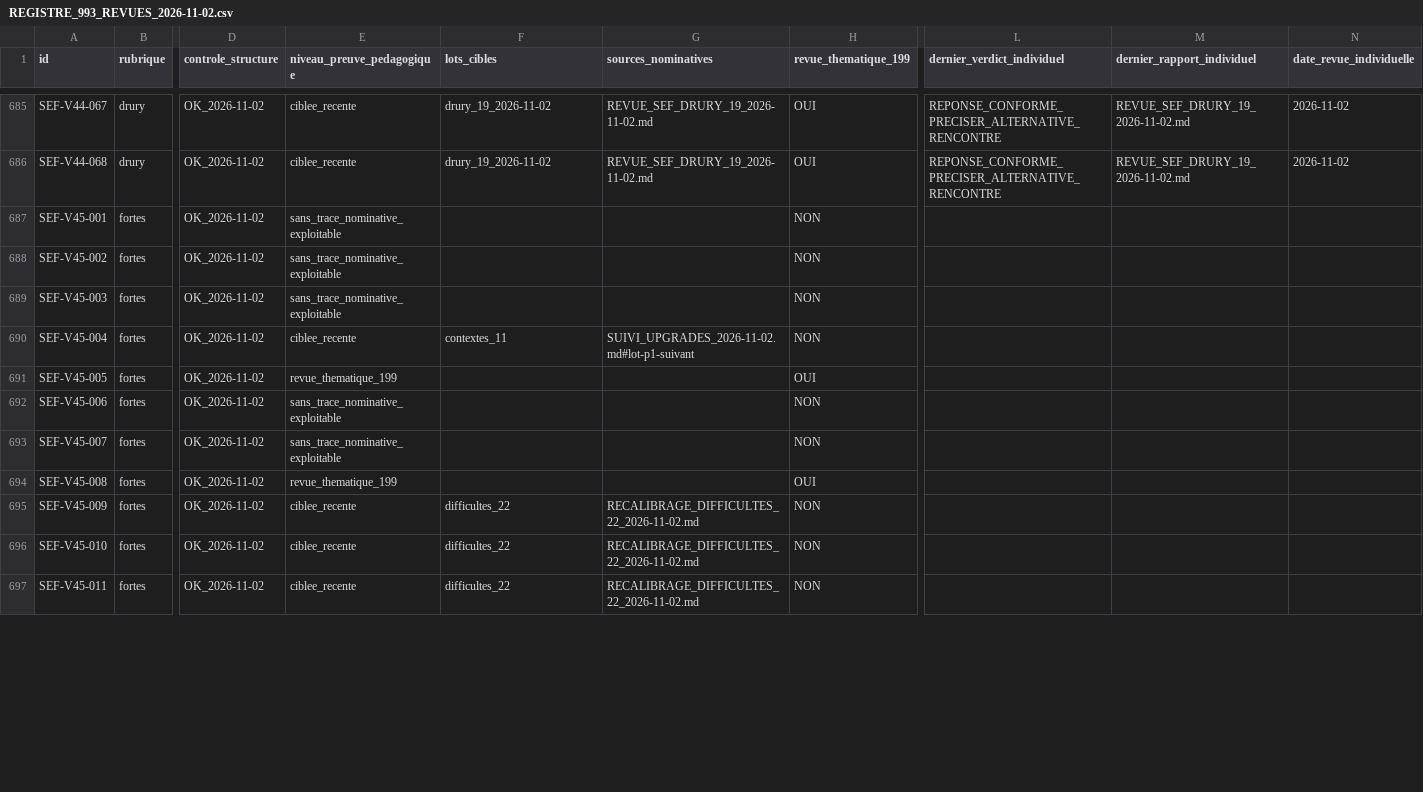
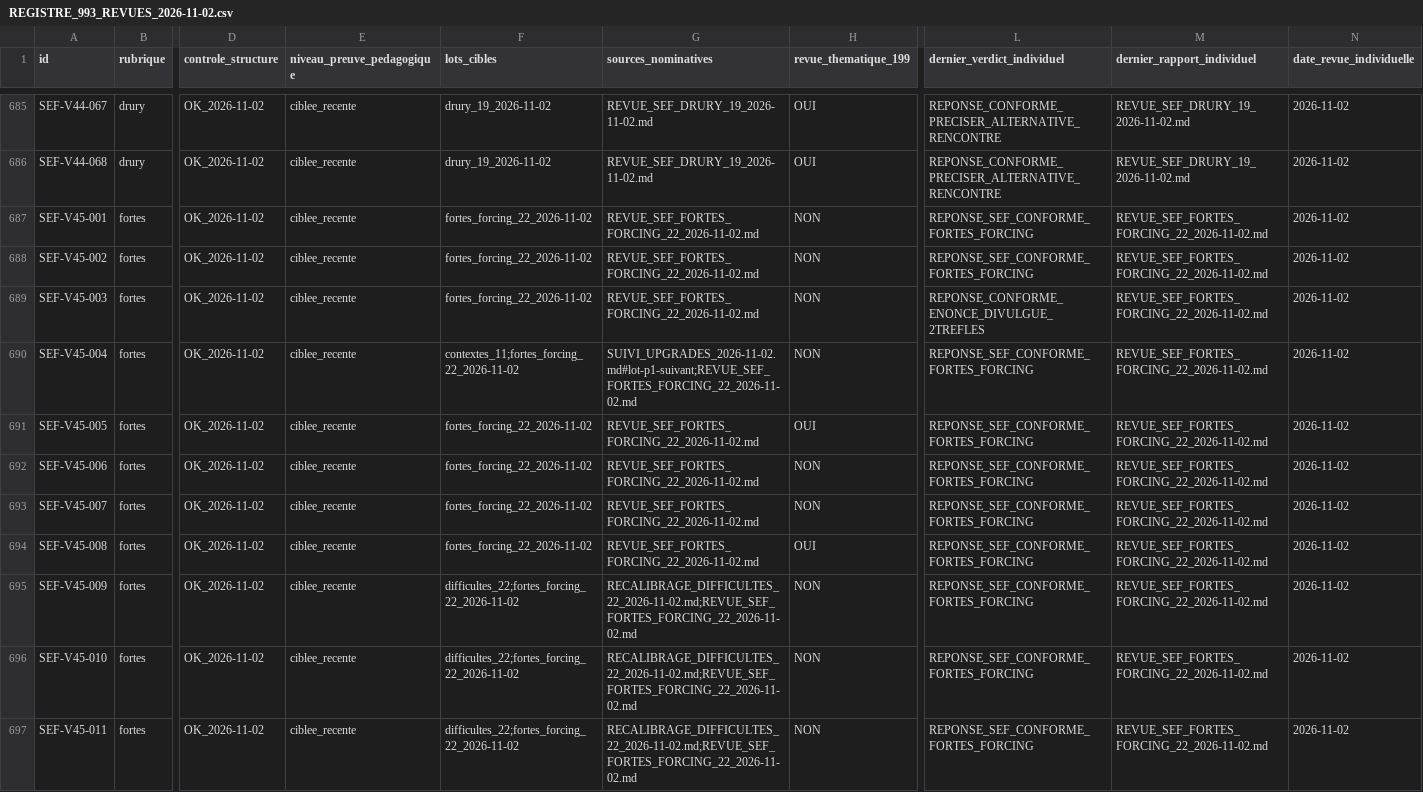
Before and after one commit to CapGui13/QPJB, a CSV file: audits/REGISTRE_993_REVUES_2026-11-02.csv, drawn as a sheet; only a part is shown, gaps mark what is left out; the diff covers the shown part only; the diff names each change by its address in the sheet, - before the commit and + after, or states it on an @@ line.

Commit message:
QPJB registre : consigner nominativement les 12 fortes et 10 forcing

```diff
--- a/audits/REGISTRE_993_REVUES_2026-11-02.csv
+++ b/audits/REGISTRE_993_REVUES_2026-11-02.csv
-E687:E689 (niveau_preuve_pedagogique): sans_trace_nominative_exploitable
+E687:E689 (niveau_preuve_pedagogique): ciblee_recente
-F687:F689 (lots_cibles): (empty)
+F687:F689 (lots_cibles): fortes_forcing_22_2026-11-02
-G687:G689 (sources_nominatives): (empty)
+G687:G689 (sources_nominatives): REVUE_SEF_FORTES_FORCING_22_2026-11-02.md
-L687:L688 (dernier_verdict_individuel): (empty)
+L687:L688 (dernier_verdict_individuel): REPONSE_SEF_CONFORME_FORTES_FORCING
-M687:M697 (dernier_rapport_individuel): (empty)
+M687:M697 (dernier_rapport_individuel): REVUE_SEF_FORTES_FORCING_22_2026-11-02.md
-N687:N697 (date_revue_individuelle): (empty)
+N687:N697 (date_revue_individuelle): 2026-11-02
-L689 (dernier_verdict_individuel): (empty)
+L689 (dernier_verdict_individuel): REPONSE_CONFORME_ENONCE_DIVULGUE_2TREFLES
-F690 (lots_cibles): contextes_11
+F690 (lots_cibles): contextes_11;fortes_forcing_22_2026-11-02
-G690 (sources_nominatives): SUIVI_UPGRADES_2026-11-02.md#lot-p1-suivant
+G690 (sources_nominatives): SUIVI_UPGRADES_2026-11-02.md#lot-p1-suivant;REVUE_SEF_FORTES_FORCING_22_2026-11-02.md
-L690:L697 (dernier_verdict_individuel): (empty)
+L690:L697 (dernier_verdict_individuel): REPONSE_SEF_CONFORME_FORTES_FORCING
-E691 (niveau_preuve_pedagogique): revue_thematique_199
+E691 (niveau_preuve_pedagogique): ciblee_recente
-F691:F694 (lots_cibles): (empty)
+F691:F694 (lots_cibles): fortes_forcing_22_2026-11-02
-G691:G694 (sources_nominatives): (empty)
+G691:G694 (sources_nominatives): REVUE_SEF_FORTES_FORCING_22_2026-11-02.md
-E692:E693 (niveau_preuve_pedagogique): sans_trace_nominative_exploitable
+E692:E693 (niveau_preuve_pedagogique): ciblee_recente
-E694 (niveau_preuve_pedagogique): revue_thematique_199
+E694 (niveau_preuve_pedagogique): ciblee_recente
-F695:F697 (lots_cibles): difficultes_22
+F695:F697 (lots_cibles): difficultes_22;fortes_forcing_22_2026-11-02
-G695:G697 (sources_nominatives): RECALIBRAGE_DIFFICULTES_22_2026-11-02.md
+G695:G697 (sources_nominatives): RECALIBRAGE_DIFFICULTES_22_2026-11-02.md;REVUE_SEF_FORTES_FORCING_22_2026-11-02.md
```
Also changed, not shown: 65 edited cells elsewhere in this file.
